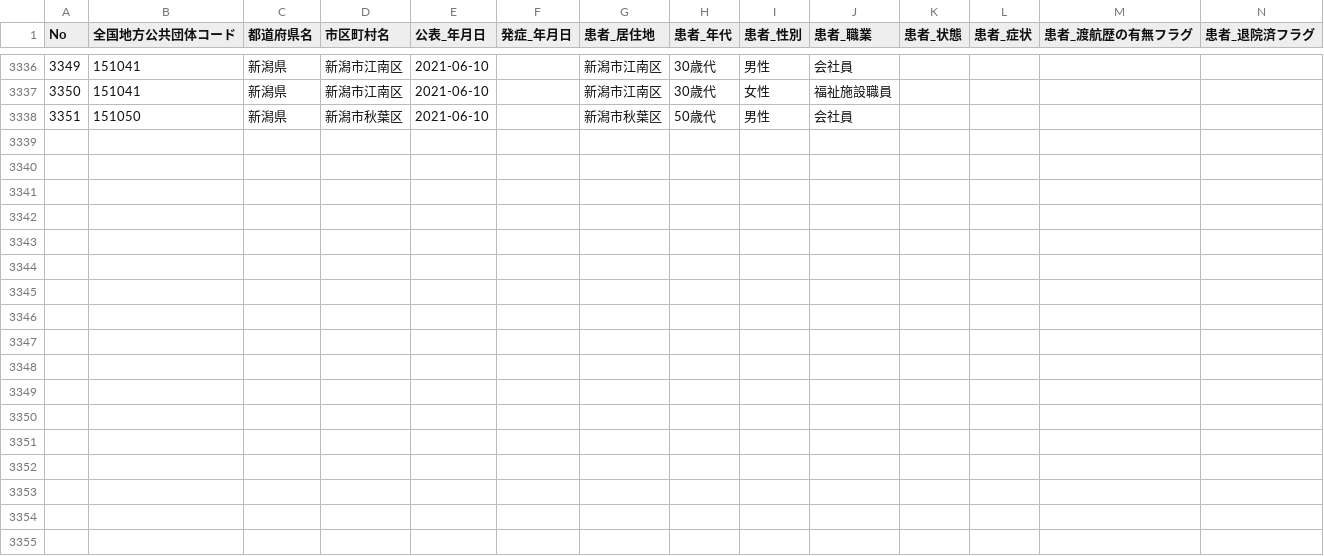
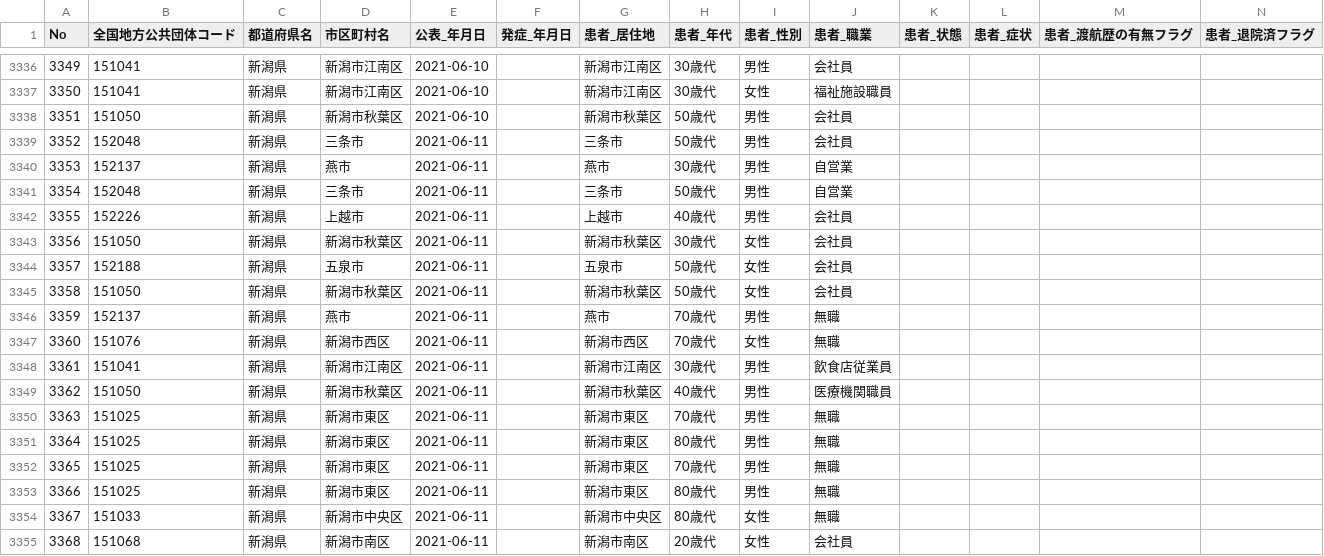
Before and after one commit to CodeForNiigata/covid19-data-niigata, a CSV file: dist/csv/150002_niigata_covid19_patients.csv, drawn as a sheet; only a part is shown, gaps mark what is left out; rows hold the shown columns only; the diff names each change by its address in the sheet, - before the commit and + after, or states it on an @@ line.

```diff
--- a/dist/csv/150002_niigata_covid19_patients.csv
+++ b/dist/csv/150002_niigata_covid19_patients.csv
+row 3339: 3352 | 152048 | 新潟県 | 三条市 | 2021-06-11 |  | 三条市 | 50歳代 | 男性 | 会社員
+row 3340: 3353 | 152137 | 新潟県 | 燕市 | 2021-06-11 |  | 燕市 | 30歳代 | 男性 | 自営業
+row 3341: 3354 | 152048 | 新潟県 | 三条市 | 2021-06-11 |  | 三条市 | 50歳代 | 男性 | 自営業
+row 3342: 3355 | 152226 | 新潟県 | 上越市 | 2021-06-11 |  | 上越市 | 40歳代 | 男性 | 会社員
+row 3343: 3356 | 151050 | 新潟県 | 新潟市秋葉区 | 2021-06-11 |  | 新潟市秋葉区 | 30歳代 | 女性 | 会社員
+row 3344: 3357 | 152188 | 新潟県 | 五泉市 | 2021-06-11 |  | 五泉市 | 50歳代 | 女性 | 会社員
+row 3345: 3358 | 151050 | 新潟県 | 新潟市秋葉区 | 2021-06-11 |  | 新潟市秋葉区 | 50歳代 | 女性 | 会社員
+row 3346: 3359 | 152137 | 新潟県 | 燕市 | 2021-06-11 |  | 燕市 | 70歳代 | 男性 | 無職
+row 3347: 3360 | 151076 | 新潟県 | 新潟市西区 | 2021-06-11 |  | 新潟市西区 | 70歳代 | 女性 | 無職
+row 3348: 3361 | 151041 | 新潟県 | 新潟市江南区 | 2021-06-11 |  | 新潟市江南区 | 30歳代 | 男性 | 飲食店従業員
+row 3349: 3362 | 151050 | 新潟県 | 新潟市秋葉区 | 2021-06-11 |  | 新潟市秋葉区 | 40歳代 | 男性 | 医療機関職員
+row 3350: 3363 | 151025 | 新潟県 | 新潟市東区 | 2021-06-11 |  | 新潟市東区 | 70歳代 | 男性 | 無職
+row 3351: 3364 | 151025 | 新潟県 | 新潟市東区 | 2021-06-11 |  | 新潟市東区 | 80歳代 | 男性 | 無職
+row 3352: 3365 | 151025 | 新潟県 | 新潟市東区 | 2021-06-11 |  | 新潟市東区 | 70歳代 | 男性 | 無職
+row 3353: 3366 | 151025 | 新潟県 | 新潟市東区 | 2021-06-11 |  | 新潟市東区 | 80歳代 | 男性 | 無職
+row 3354: 3367 | 151033 | 新潟県 | 新潟市中央区 | 2021-06-11 |  | 新潟市中央区 | 80歳代 | 女性 | 無職
+row 3355: 3368 | 151068 | 新潟県 | 新潟市南区 | 2021-06-11 |  | 新潟市南区 | 20歳代 | 女性 | 会社員
```
Also changed, not shown: dist/csv/updated_at.csv, 5 other files.
